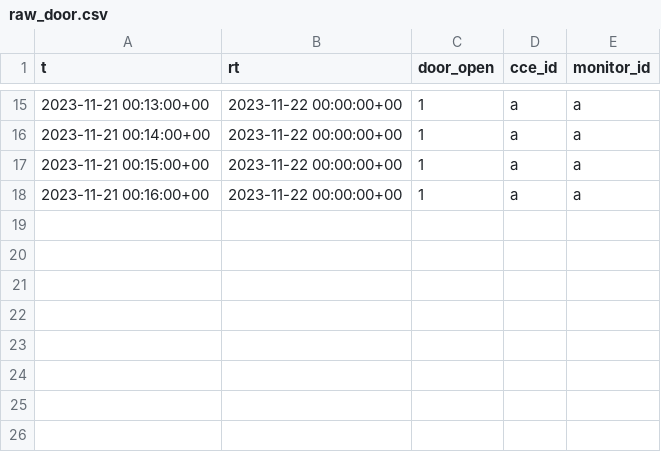
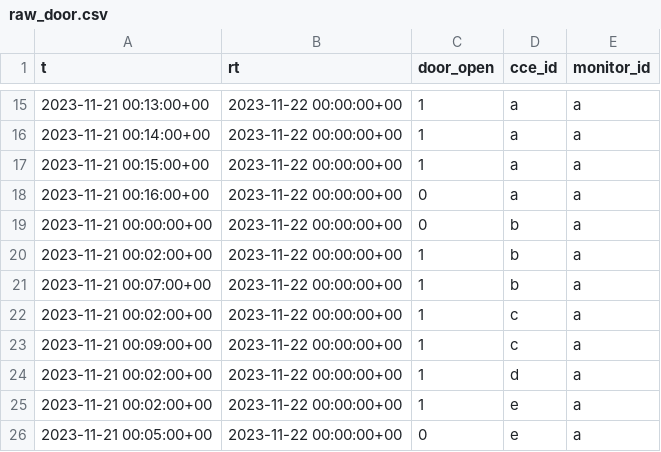
Before and after one commit to StrongColdChains/marmot, a CSV file: load/csvs/raw_door.csv, drawn as a sheet; only a part is shown, gaps mark what is left out.

Commit message:
add alarm macro, add alarms + kpis for door, power, and emd_connection (#2)
* add macro for threshold -> alarm work

* add sqlfluff config

* update roadmap

* alarms now start at the beginning of the excursion and stop on the first data that is within range

* simplify sql for generating alarms, refactor temperature alarms

* add alarms for power, emd, and door

* rename intervals -> thresholds, update docs

```diff
--- a/load/csvs/raw_door.csv
+++ b/load/csvs/raw_door.csv
@@ -17,2 +17,10 @@ t,rt,door_open,cce_id,monitor_id
 2023-11-21 00:15:00+00,2023-11-22 00:00:00+00,1,a,a
-2023-11-21 00:16:00+00,2023-11-22 00:00:00+00,1,a,a
+2023-11-21 00:16:00+00,2023-11-22 00:00:00+00,0,a,a
+2023-11-21 00:00:00+00,2023-11-22 00:00:00+00,0,b,a
+2023-11-21 00:02:00+00,2023-11-22 00:00:00+00,1,b,a
+2023-11-21 00:07:00+00,2023-11-22 00:00:00+00,1,b,a
+2023-11-21 00:02:00+00,2023-11-22 00:00:00+00,1,c,a
+2023-11-21 00:09:00+00,2023-11-22 00:00:00+00,1,c,a
+2023-11-21 00:02:00+00,2023-11-22 00:00:00+00,1,d,a
+2023-11-21 00:02:00+00,2023-11-22 00:00:00+00,1,e,a
+2023-11-21 00:05:00+00,2023-11-22 00:00:00+00,0,e,a
```
Also changed, not shown: 36 other files.
